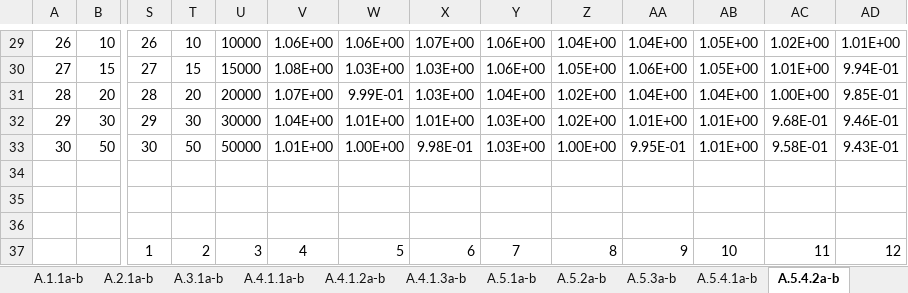
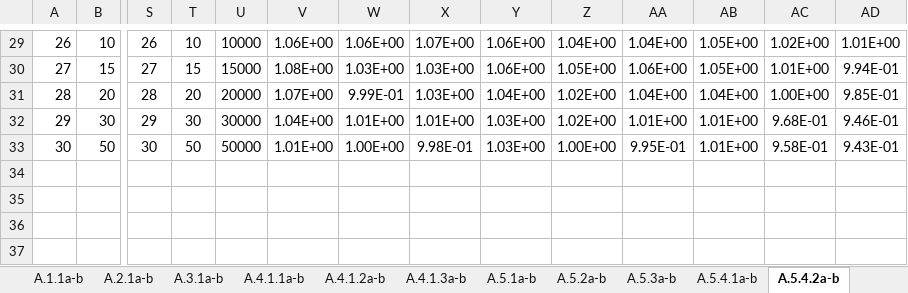
Before and after one commit to nnQuynh/ICRU95data, an Excel workbook: data/ICRU95 - data - Photon.xlsx, sheet A.5.4.2a-b, drawn as a sheet; only a part is shown, gaps mark what is left out; values as stored, in another font and other column widths than the file's, no borders; charts and pictures not drawn; rows hold the shown columns only; the diff names each change by its address in the sheet, - before the commit and + after, or states it on an @@ line.

```diff
--- a/data/ICRU95 - data - Photon.xlsx (sheet A.5.4.2a-b)
+++ b/data/ICRU95 - data - Photon.xlsx (sheet A.5.4.2a-b)
-row 34: (empty)
-row 35: (empty)
-row 36: (empty)
-row 37:  |  | 1 | 2 | 3 | 4 | 5 | 6 | 7 | 8 | 9 | 10 | 11 | 12
```
Also changed, not shown: sheet A.5.3a-b, 16 other files.
